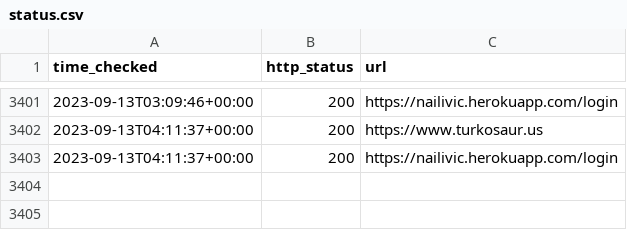
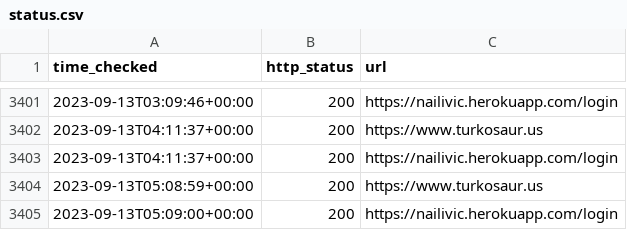
Before and after one commit to turkosaurus/utilities, a CSV file: status.csv, drawn as a sheet; only a part is shown, gaps mark what is left out.

```diff
--- a/status.csv
+++ b/status.csv
@@ -3403 +3403,3 @@ time_checked, http_status, url
 2023-09-13T04:11:37+00:00, 200, https://nailivic.herokuapp.com/login
+2023-09-13T05:08:59+00:00, 200, https://www.turkosaur.us
+2023-09-13T05:09:00+00:00, 200, https://nailivic.herokuapp.com/login
```
